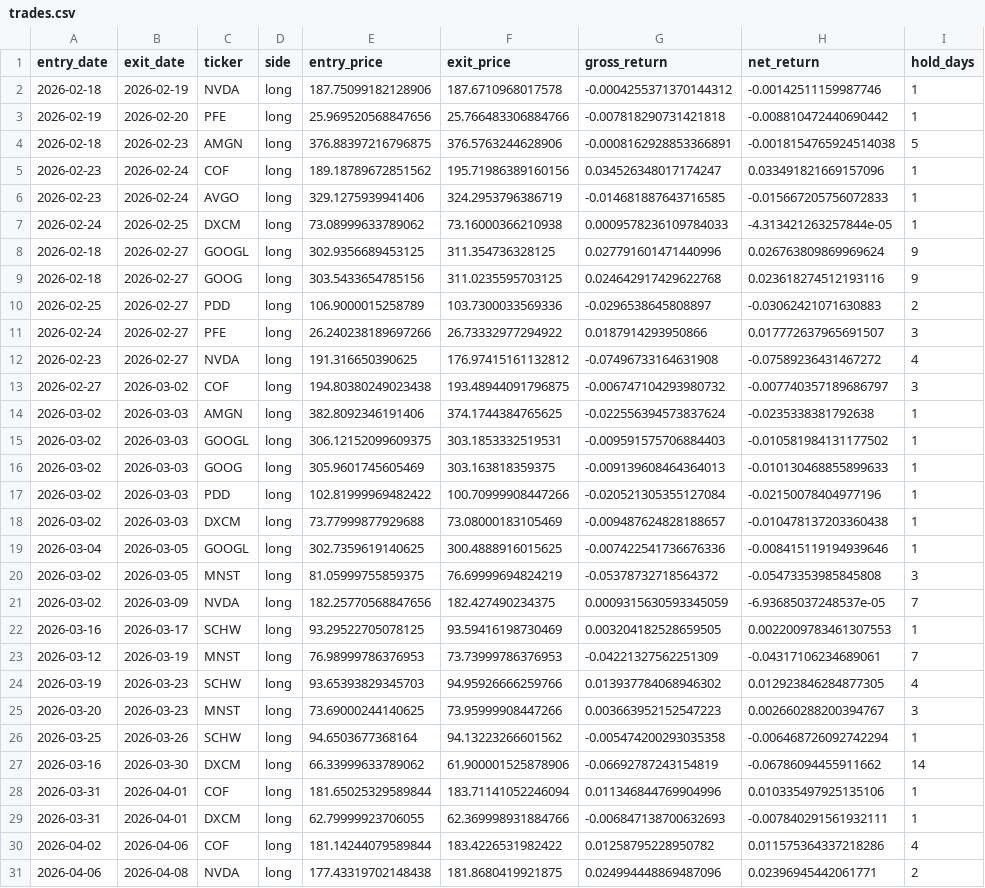
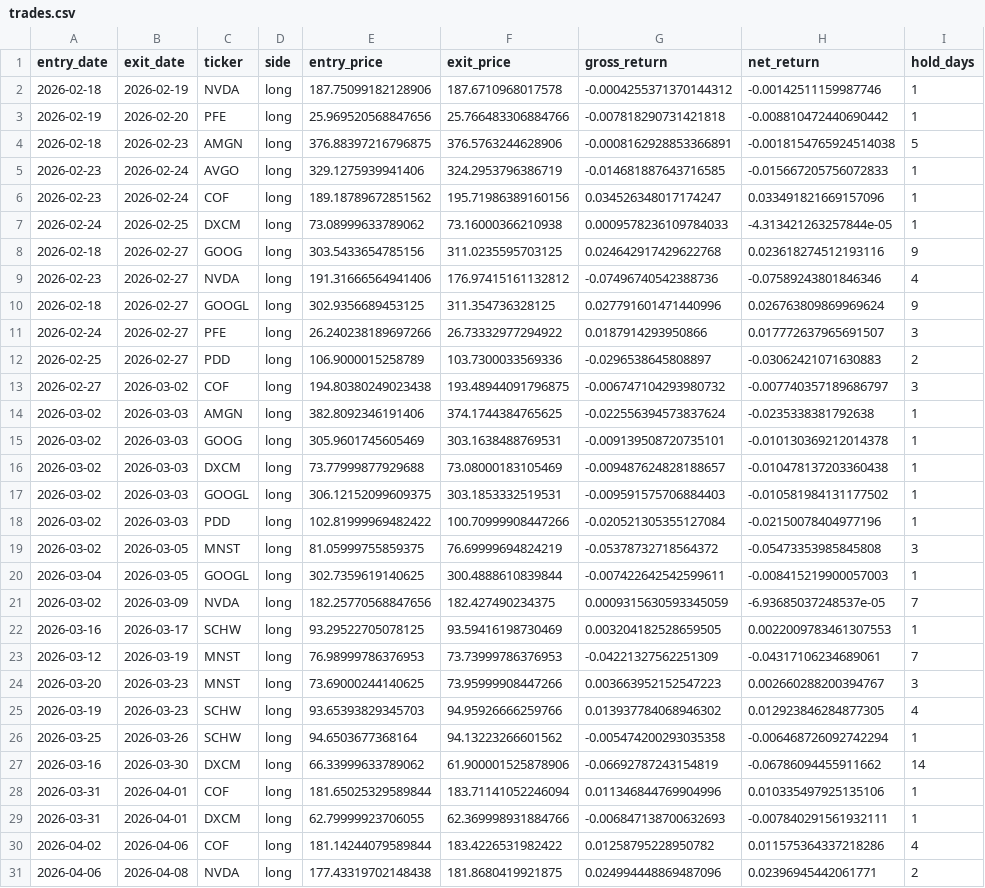
Before and after one commit to btabiado/alpine-data, a CSV file: data/lthcs/backtest/2026-08-05_validation/trades.csv, drawn as a sheet; only a part is shown; the diff covers the shown part only.

```diff
--- a/data/lthcs/backtest/2026-08-05_validation/trades.csv
+++ b/data/lthcs/backtest/2026-08-05_validation/trades.csv
@@ -4,18 +4,18 @@ entry_date,exit_date,ticker,side,entry_price,exit_price,gross_return,net_return,
 2026-02-18,2026-02-23,AMGN,long,376.88397216796875,376.5763244628906,-0.0008162928853366891,-0.0018154765924514038,5
+2026-02-23,2026-02-24,AVGO,long,329.1275939941406,324.2953796386719,-0.014681887643716585,-0.015667205756072833,1
 2026-02-23,2026-02-24,COF,long,189.18789672851562,195.71986389160156,0.034526348017174247,0.033491821669157096,1
-2026-02-23,2026-02-24,AVGO,long,329.1275939941406,324.2953796386719,-0.014681887643716585,-0.015667205756072833,1
 2026-02-24,2026-02-25,DXCM,long,73.08999633789062,73.16000366210938,0.0009578236109784033,-4.313421263257844e-05,1
+2026-02-18,2026-02-27,GOOG,long,303.5433654785156,311.0235595703125,0.024642917429622768,0.023618274512193116,9
+2026-02-23,2026-02-27,NVDA,long,191.31666564941406,176.97415161132812,-0.07496740542388736,-0.07589243801846346,4
 2026-02-18,2026-02-27,GOOGL,long,302.9356689453125,311.354736328125,0.027791601471440996,0.026763809869969624,9
-2026-02-18,2026-02-27,GOOG,long,303.5433654785156,311.0235595703125,0.024642917429622768,0.023618274512193116,9
+2026-02-24,2026-02-27,PFE,long,26.240238189697266,26.73332977294922,0.0187914293950866,0.017772637965691507,3
 2026-02-25,2026-02-27,PDD,long,106.9000015258789,103.7300033569336,-0.0296538645808897,-0.03062421071630883,2
-2026-02-24,2026-02-27,PFE,long,26.240238189697266,26.73332977294922,0.0187914293950866,0.017772637965691507,3
-2026-02-23,2026-02-27,NVDA,long,191.316650390625,176.97415161132812,-0.07496733164631908,-0.07589236431467272,4
 2026-02-27,2026-03-02,COF,long,194.80380249023438,193.48944091796875,-0.006747104293980732,-0.007740357189686797,3
 2026-03-02,2026-03-03,AMGN,long,382.8092346191406,374.1744384765625,-0.022556394573837624,-0.0235338381792638,1
+2026-03-02,2026-03-03,GOOG,long,305.9601745605469,303.1638488769531,-0.009139508720735101,-0.010130369212014378,1
+2026-03-02,2026-03-03,DXCM,long,73.77999877929688,73.08000183105469,-0.009487624828188657,-0.010478137203360438,1
 2026-03-02,2026-03-03,GOOGL,long,306.12152099609375,303.1853332519531,-0.009591575706884403,-0.010581984131177502,1
-2026-03-02,2026-03-03,GOOG,long,305.9601745605469,303.163818359375,-0.009139608464364013,-0.010130468855899633,1
 2026-03-02,2026-03-03,PDD,long,102.81999969482422,100.70999908447266,-0.020521305355127084,-0.02150078404977196,1
-2026-03-02,2026-03-03,DXCM,long,73.77999877929688,73.08000183105469,-0.009487624828188657,-0.010478137203360438,1
-2026-03-04,2026-03-05,GOOGL,long,302.7359619140625,300.4888916015625,-0.007422541736676336,-0.008415119194939646,1
 2026-03-02,2026-03-05,MNST,long,81.05999755859375,76.69999694824219,-0.05378732718564372,-0.05473353985845808,3
+2026-03-04,2026-03-05,GOOGL,long,302.7359619140625,300.4888610839844,-0.007422642542599611,-0.008415219900057003,1
 2026-03-02,2026-03-09,NVDA,long,182.25770568847656,182.427490234375,0.0009315630593345059,-6.93685037248537e-05,7
@@ -23,4 +23,4 @@ entry_date,exit_date,ticker,side,entry_price,exit_price,gross_return,net_return,
 2026-03-12,2026-03-19,MNST,long,76.98999786376953,73.73999786376953,-0.04221327562251309,-0.04317106234689061,7
+2026-03-20,2026-03-23,MNST,long,73.69000244140625,73.95999908447266,0.003663952152547223,0.002660288200394767,3
 2026-03-19,2026-03-23,SCHW,long,93.65393829345703,94.95926666259766,0.013937784068946302,0.012923846284877305,4
-2026-03-20,2026-03-23,MNST,long,73.69000244140625,73.95999908447266,0.003663952152547223,0.002660288200394767,3
 2026-03-25,2026-03-26,SCHW,long,94.6503677368164,94.13223266601562,-0.005474200293035358,-0.006468726092742294,1
```
Also changed, not shown: 15 moved rows elsewhere in this file, data/lthcs/backtest/2026-08-05_validation/equity_curve.csv, data/lthcs/backtest/2026-08-05_validation/positions_daily.csv, 5 other files.
